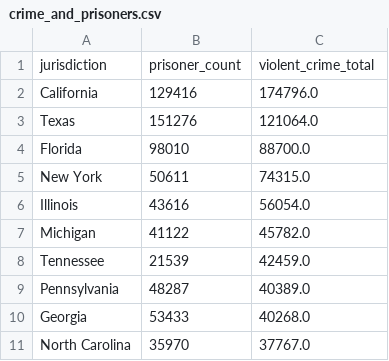
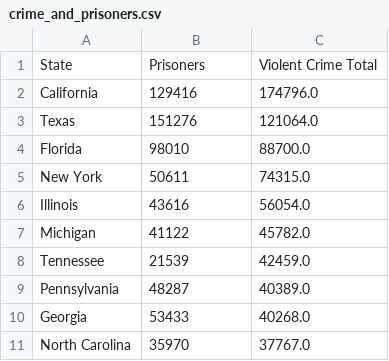
Before and after one commit to Troydehn/Assignment2, a CSV file: Processing/crime_and_prisoners.csv, drawn as a sheet; removed rows and columns are numbered as before the commit, all else as after; the diff names each change by its address in the sheet, - before the commit and + after, or states it on an @@ line.

Commit message:
renamed columns for crimes and prisoners data

```diff
--- a/Processing/crime_and_prisoners.csv
+++ b/Processing/crime_and_prisoners.csv
-row 1: jurisdiction | prisoner_count | violent_crime_total
+row 1: State | Prisoners | Violent Crime Total
```
Also changed, not shown: 1 other file.
